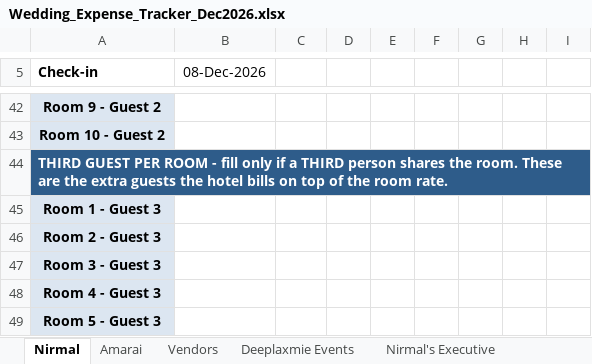
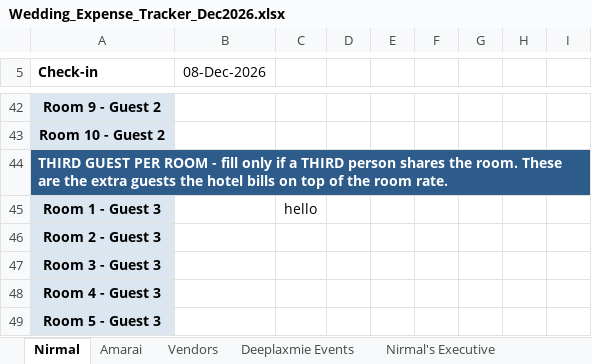
Before and after one commit to surajsingh81/wedding_tracker, an Excel workbook: Wedding_Expense_Tracker_Dec2026.xlsx, sheet Nirmal, drawn as a sheet; only a part is shown, gaps mark what is left out; values as stored, in another font and other column widths than the file's, no borders; the diff names each change by its address in the sheet, - before the commit and + after, or states it on an @@ line.

```diff
--- a/Wedding_Expense_Tracker_Dec2026.xlsx (sheet Nirmal)
+++ b/Wedding_Expense_Tracker_Dec2026.xlsx (sheet Nirmal)
-C45: (empty)
+C45: hello
```
Also changed, not shown: 2 other files.
